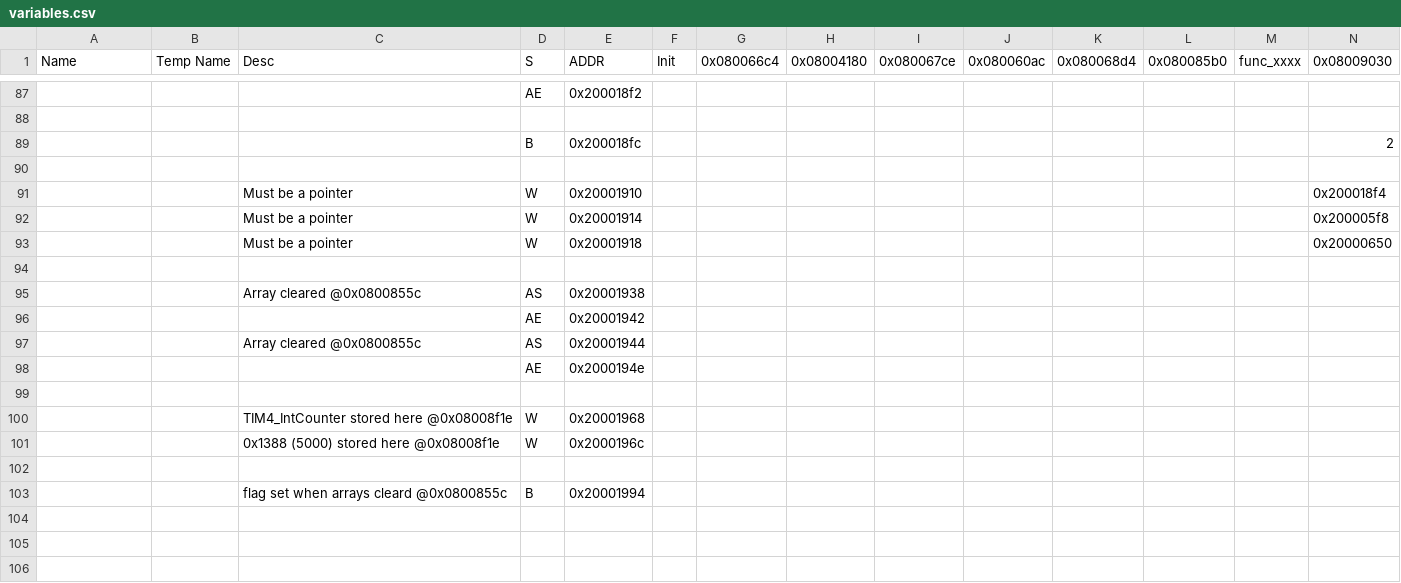
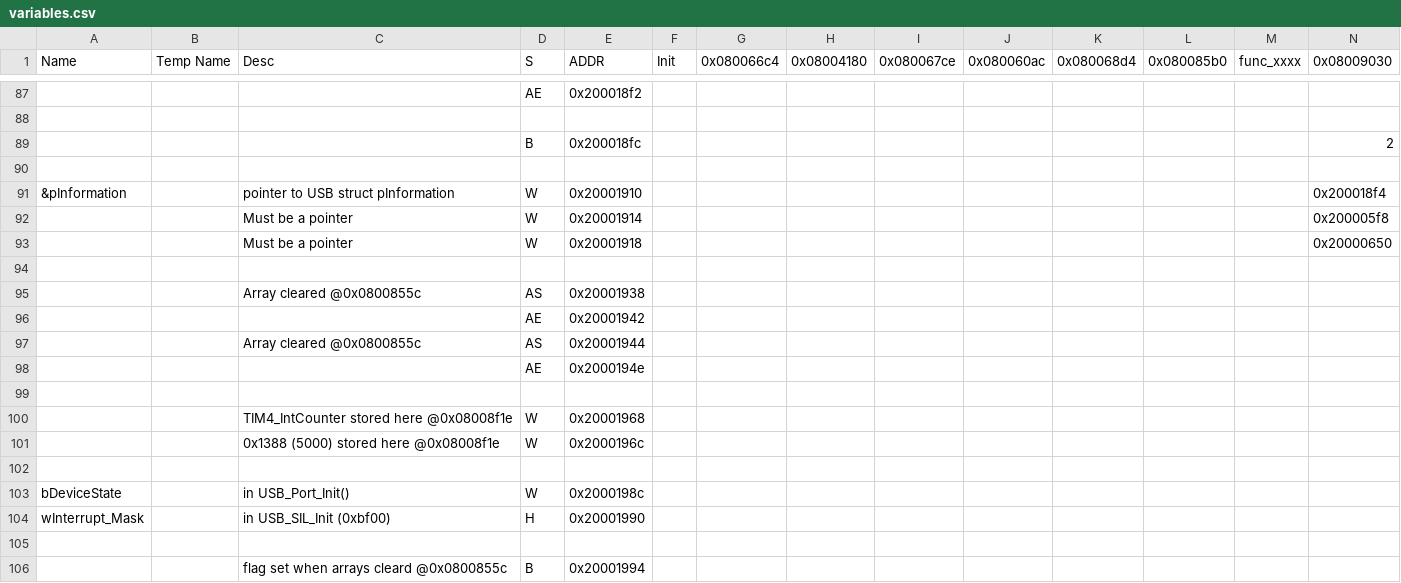
Before and after one commit to hi-a/annepro-key, a CSV file: data/variables.csv, drawn as a sheet; only a part is shown, gaps mark what is left out; rows hold the shown columns only; the diff names each change by its address in the sheet, - before the commit and + after, or states it on an @@ line.

Commit message:
Used IRQ handlers' proper names; Add more USB functions

```diff
--- a/data/variables.csv
+++ b/data/variables.csv
-A91 (Name): (empty)
+A91 (Name): &pInformation
-C91 (Desc): Must be a pointer
+C91 (Desc): pointer to USB struct pInformation
+row 102: (empty)
+row 103: bDeviceState |  | in USB_Port_Init() | W | 0x2000198c
+row 104: wInterrupt_Mask |  | in USB_SIL_Init (0xbf00) | H | 0x20001990
```
Also changed, not shown: 1 other file.
